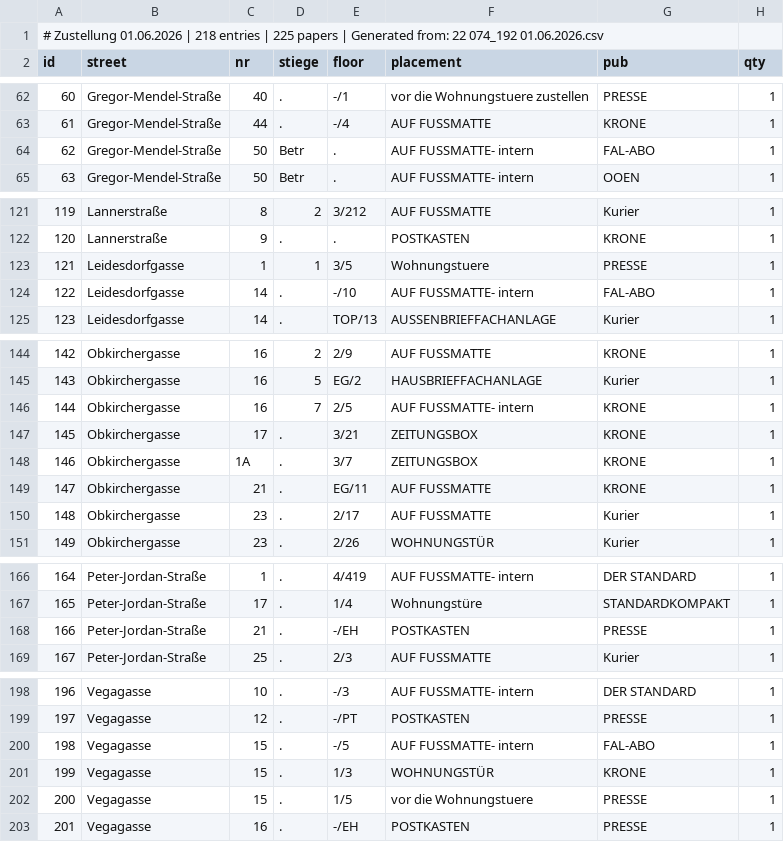
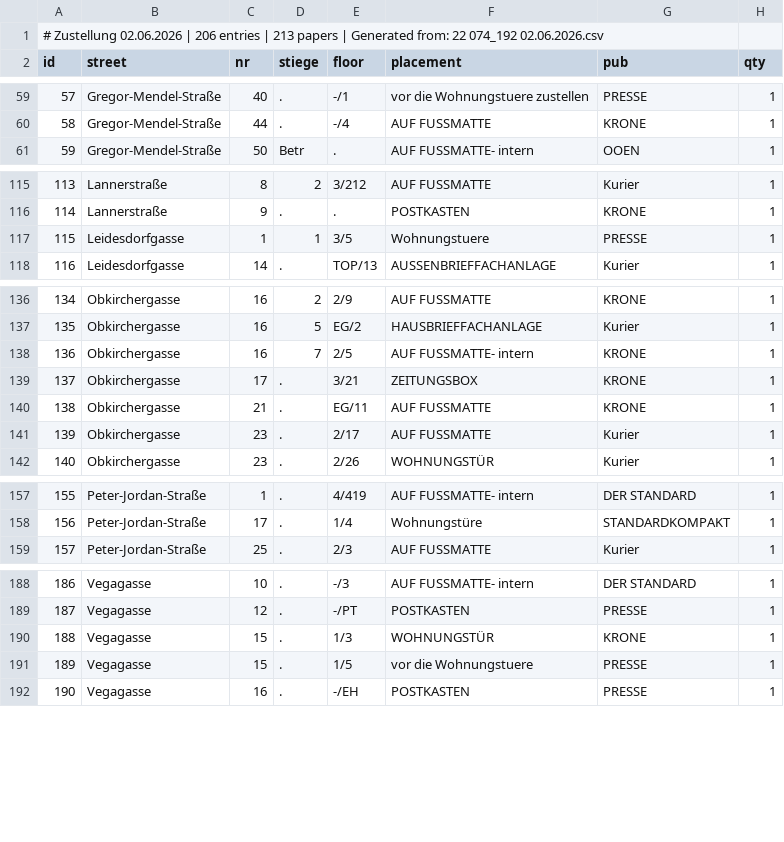
Before and after one commit to invested95-del/zustellung-app, a CSV file: list.csv, drawn as a sheet; only a part is shown, gaps mark what is left out; removed rows and columns are numbered as before the commit, all else as after; the diff covers the shown part only; the diff names each change by its address in the sheet, - before the commit and + after, or states it on an @@ line.

```diff
--- a/list.csv
+++ b/list.csv
@@ column A (id) renumbered from row 1 down @@
-row 64: 62 | Gregor-Mendel-Straße | 50 | Betr | . | AUF FUSSMATTE- intern | FAL-ABO | 1
-row 124: 122 | Leidesdorfgasse | 14 | . | -/10 | AUF FUSSMATTE- intern | FAL-ABO | 1
-row 148: 146 | Obkirchergasse | 1A | . | 3/7 | ZEITUNGSBOX | KRONE | 1
-row 168: 166 | Peter-Jordan-Straße | 21 | . | -/EH | POSTKASTEN | PRESSE | 1
-row 200: 198 | Vegagasse | 15 | . | -/5 | AUF FUSSMATTE- intern | FAL-ABO | 1
```
Also changed, not shown: 1 added row, 8 removed rows, 6 moved rows and 1 edited cell elsewhere in this file.
